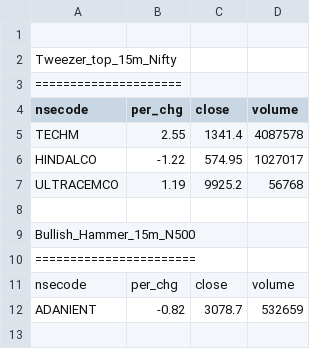
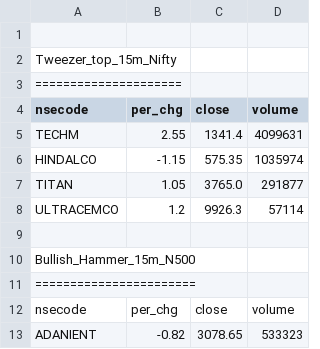
Before and after one commit to satishcse/mkt_updates, a CSV file: Candlesticks_Scans_ID.csv, drawn as a sheet.

```diff
--- a/Candlesticks_Scans_ID.csv
+++ b/Candlesticks_Scans_ID.csv
@@ -4,5 +4,6 @@ Tweezer_top_15m_Nifty,,,,
 nsecode,per_chg,close,volume
-TECHM,2.55,1341.4,4087578
-HINDALCO,-1.22,574.95,1027017
-ULTRACEMCO,1.19,9925.2,56768
+TECHM,2.55,1341.4,4099631
+HINDALCO,-1.15,575.35,1035974
+TITAN,1.05,3765.0,291877
+ULTRACEMCO,1.2,9926.3,57114
 
@@ -11,2 +12,2 @@ Bullish_Hammer_15m_N500,,,,
 nsecode,per_chg,close,volume
-ADANIENT,-0.82,3078.7,532659
+ADANIENT,-0.82,3078.65,533323
```
Also changed, not shown: Sector_Performance.csv, 4 other files.
